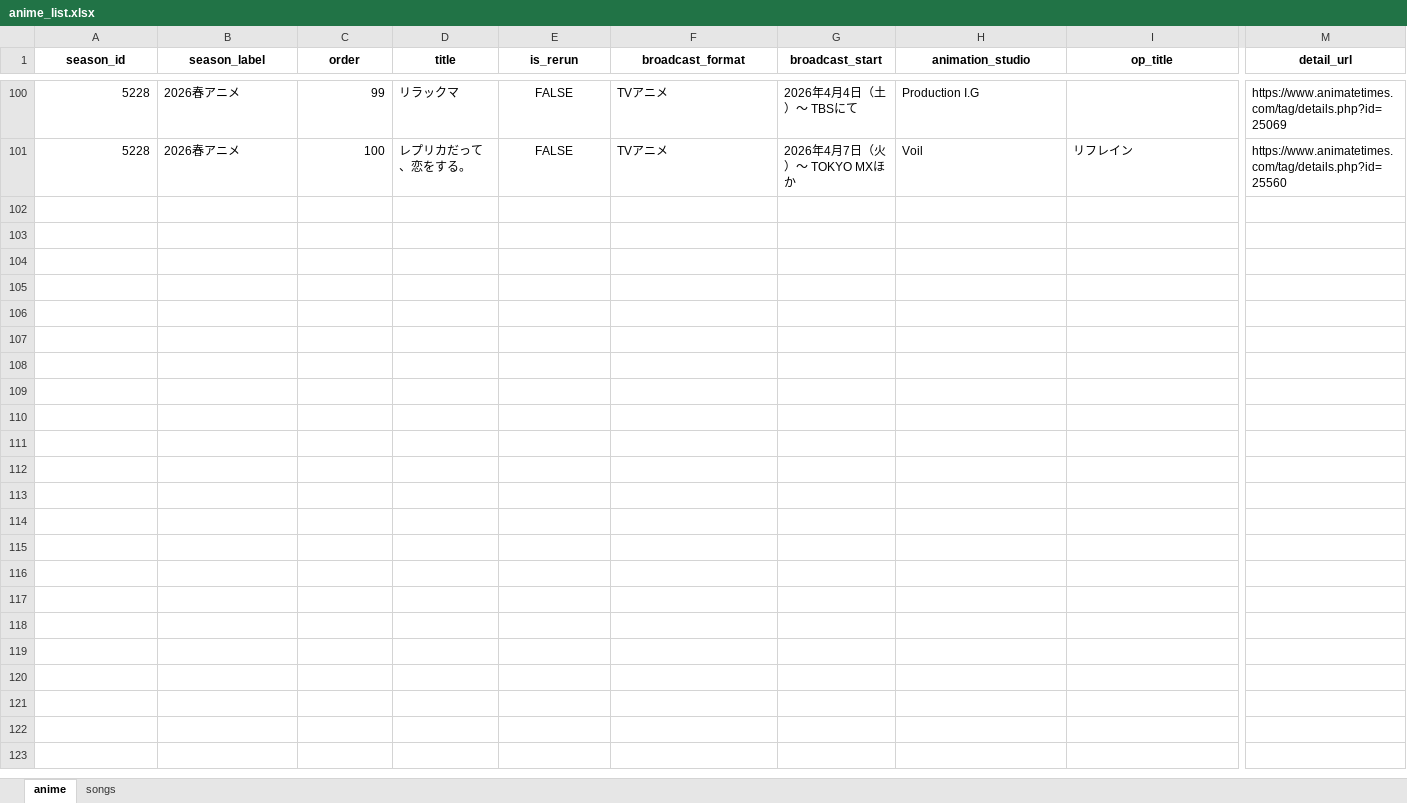
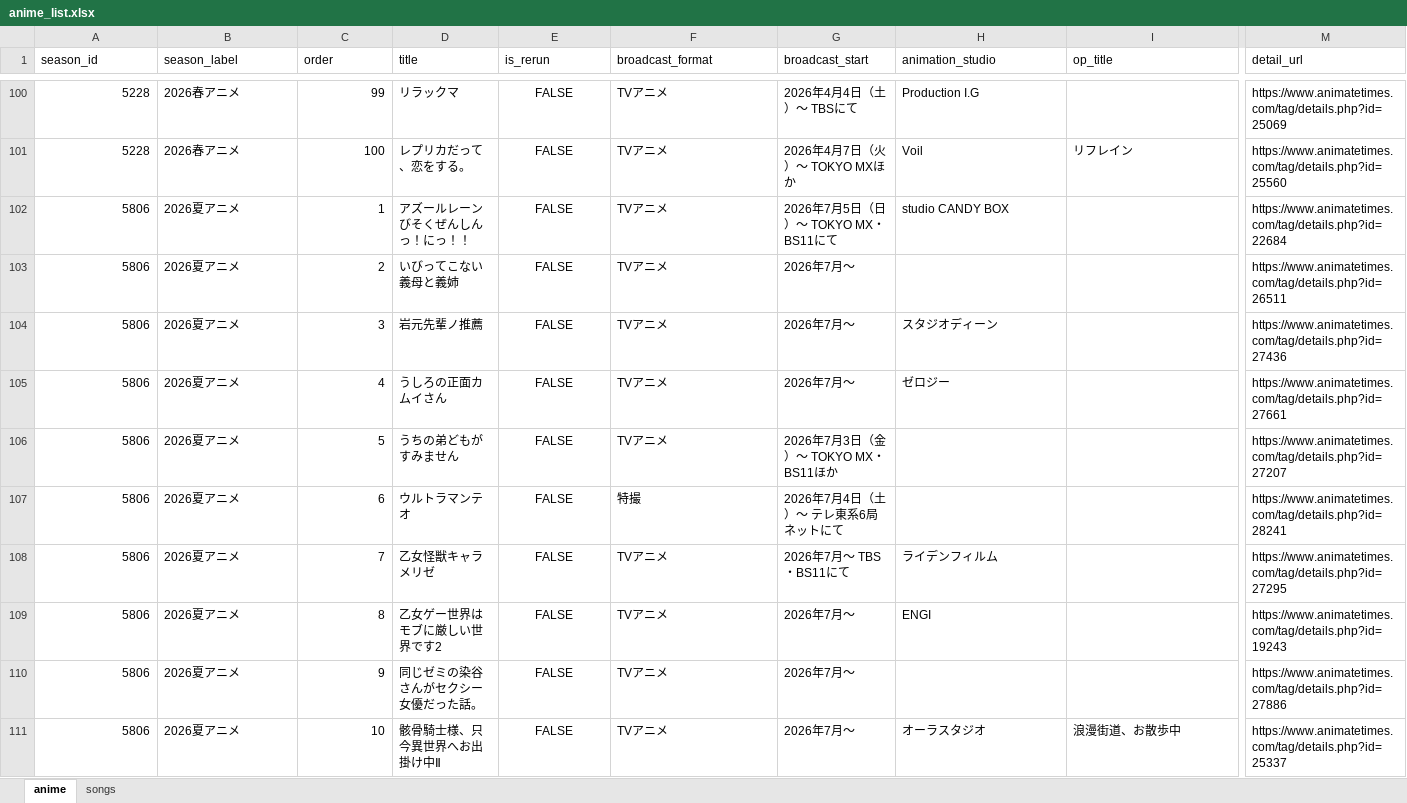
Before and after one commit to kageug/anime-list-updater, an Excel workbook: data/anime_list.xlsx, sheet anime, drawn as a sheet; only a part is shown, gaps mark what is left out; values as stored, in another font and other column widths than the file's, no borders; rows hold the shown columns only; the diff covers the shown part only; the diff names each change by its address in the sheet, - before the commit and + after, or states it on an @@ line.

Commit message:
auto: anime list update 2026-05-03

```diff
--- a/data/anime_list.xlsx (sheet anime)
+++ b/data/anime_list.xlsx (sheet anime)
@@ A1:M1 bold: on → off, alignment: center → left @@
+row 102: 5806 | 2026夏アニメ | 1 | アズールレーン びそくぜんしんっ！にっ！！ | FALSE | TVアニメ | 2026年7月5日（日）～ TOKYO MX・BS11にて | studio CANDY BOX |  | https://www.animatetimes.com/tag/details.php?id=22684
+row 103: 5806 | 2026夏アニメ | 2 | いびってこない義母と義姉 | FALSE | TVアニメ | 2026年7月～ |  |  | https://www.animatetimes.com/tag/details.php?id=26511
+row 104: 5806 | 2026夏アニメ | 3 | 岩元先輩ノ推薦 | FALSE | TVアニメ | 2026年7月～ | スタジオディーン |  | https://www.animatetimes.com/tag/details.php?id=27436
+row 105: 5806 | 2026夏アニメ | 4 | うしろの正面カムイさん | FALSE | TVアニメ | 2026年7月～ | ゼロジー |  | https://www.animatetimes.com/tag/details.php?id=27661
+row 106: 5806 | 2026夏アニメ | 5 | うちの弟どもがすみません | FALSE | TVアニメ | 2026年7月3日（金）～ TOKYO MX・BS11ほか |  |  | https://www.animatetimes.com/tag/details.php?id=27207
+row 107: 5806 | 2026夏アニメ | 6 | ウルトラマンテオ | FALSE | 特撮 | 2026年7月4日（土）～ テレ東系6局ネットにて |  |  | https://www.animatetimes.com/tag/details.php?id=28241
+row 108: 5806 | 2026夏アニメ | 7 | 乙女怪獣キャラメリゼ | FALSE | TVアニメ | 2026年7月～ TBS・BS11にて | ライデンフィルム |  | https://www.animatetimes.com/tag/details.php?id=27295
+row 109: 5806 | 2026夏アニメ | 8 | 乙女ゲー世界はモブに厳しい世界です2 | FALSE | TVアニメ | 2026年7月～ | ENGI |  | https://www.animatetimes.com/tag/details.php?id=19243
+row 110: 5806 | 2026夏アニメ | 9 | 同じゼミの染谷さんがセクシー女優だった話。 | FALSE | TVアニメ | 2026年7月〜 |  |  | https://www.animatetimes.com/tag/details.php?id=27886
+row 111: 5806 | 2026夏アニメ | 10 | 骸骨騎士様、只今異世界へお出掛け中Ⅱ | FALSE | TVアニメ | 2026年7月～ | オーラスタジオ | 浪漫街道、お散歩中 | https://www.animatetimes.com/tag/details.php?id=25337
```
Also changed, not shown: 57 added rows and cell formats elsewhere in this sheet, sheet songs, 4 other files.
